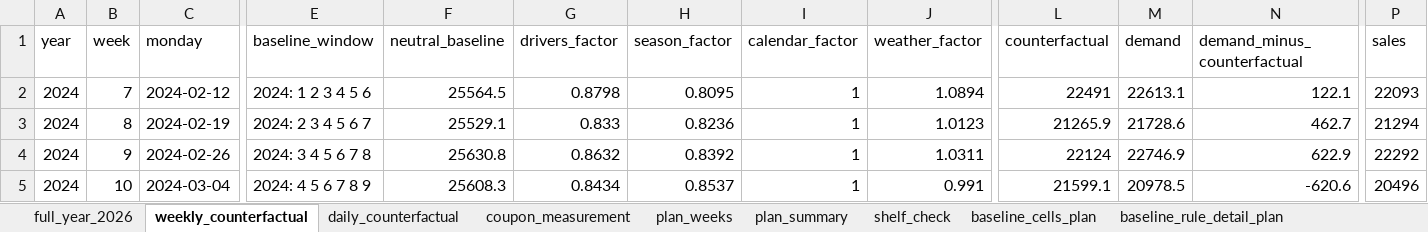
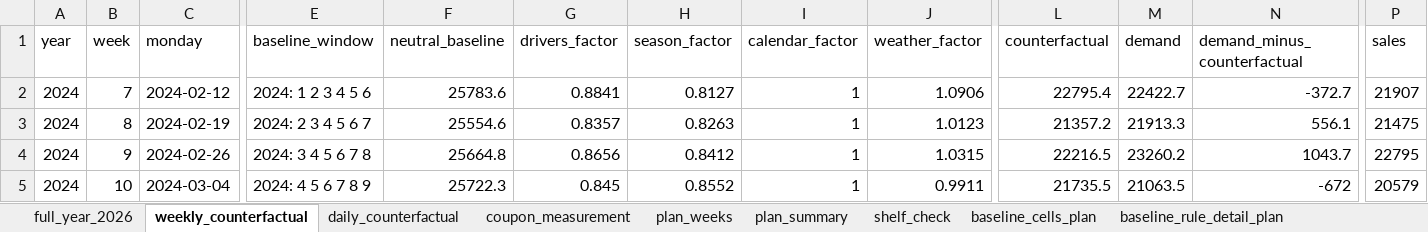
Before and after one commit to rgoruc/logistics-coupon-simulator, an Excel workbook: data/output/all_tables.xlsx, sheet weekly_counterfactual, drawn as a sheet; only a part is shown, gaps mark what is left out; values as stored, in another font and other column widths than the file's, no borders; the diff covers the shown part only; the diff names each change by its address in the sheet, - before the commit and + after, or states it on an @@ line.

```diff
--- a/data/output/all_tables.xlsx (sheet weekly_counterfactual)
+++ b/data/output/all_tables.xlsx (sheet weekly_counterfactual)
-F2 (neutral_baseline): 25564.5
+F2 (neutral_baseline): 25783.6
-G2 (drivers_factor): 0.8798
+G2 (drivers_factor): 0.8841
-H2 (season_factor): 0.8095
+H2 (season_factor): 0.8127
-J2 (weather_factor): 1.0894
+J2 (weather_factor): 1.0906
-L2 (counterfactual): 22491
+L2 (counterfactual): 22795.4
-M2 (demand): 22613.1
+M2 (demand): 22422.7
-N2 (demand_minus_counterfactual): 122.1
+N2 (demand_minus_counterfactual): -372.7
-P2 (sales): 22093
+P2 (sales): 21907
-F3 (neutral_baseline): 25529.1
+F3 (neutral_baseline): 25554.6
-G3 (drivers_factor): 0.833
+G3 (drivers_factor): 0.8357
-H3 (season_factor): 0.8236
+H3 (season_factor): 0.8263
-L3 (counterfactual): 21265.9
+L3 (counterfactual): 21357.2
-M3 (demand): 21728.6
+M3 (demand): 21913.3
-N3 (demand_minus_counterfactual): 462.7
+N3 (demand_minus_counterfactual): 556.1
-P3 (sales): 21294
+P3 (sales): 21475
-F4 (neutral_baseline): 25630.8
+F4 (neutral_baseline): 25664.8
-G4 (drivers_factor): 0.8632
+G4 (drivers_factor): 0.8656
-H4 (season_factor): 0.8392
+H4 (season_factor): 0.8412
-J4 (weather_factor): 1.0311
+J4 (weather_factor): 1.0315
-L4 (counterfactual): 22124
+L4 (counterfactual): 22216.5
-M4 (demand): 22746.9
+M4 (demand): 23260.2
-N4 (demand_minus_counterfactual): 622.9
+N4 (demand_minus_counterfactual): 1043.7
-P4 (sales): 22292
+P4 (sales): 22795
-F5 (neutral_baseline): 25608.3
+F5 (neutral_baseline): 25722.3
-G5 (drivers_factor): 0.8434
+G5 (drivers_factor): 0.845
-H5 (season_factor): 0.8537
+H5 (season_factor): 0.8552
-J5 (weather_factor): 0.991
+J5 (weather_factor): 0.9911
-L5 (counterfactual): 21599.1
+L5 (counterfactual): 21735.5
-M5 (demand): 20978.5
+M5 (demand): 21063.5
-N5 (demand_minus_counterfactual): -620.6
+N5 (demand_minus_counterfactual): -672
-P5 (sales): 20496
+P5 (sales): 20579
```
Also changed, not shown: 1136 edited cells elsewhere in this sheet, sheet daily_counterfactual, sheet day_factors, sheet baseline_rule_detail_plan, sheet baseline_cells_plan, sheet full_year_2026, sheet plan_weeks, 7 more sheets, 48 other files.
